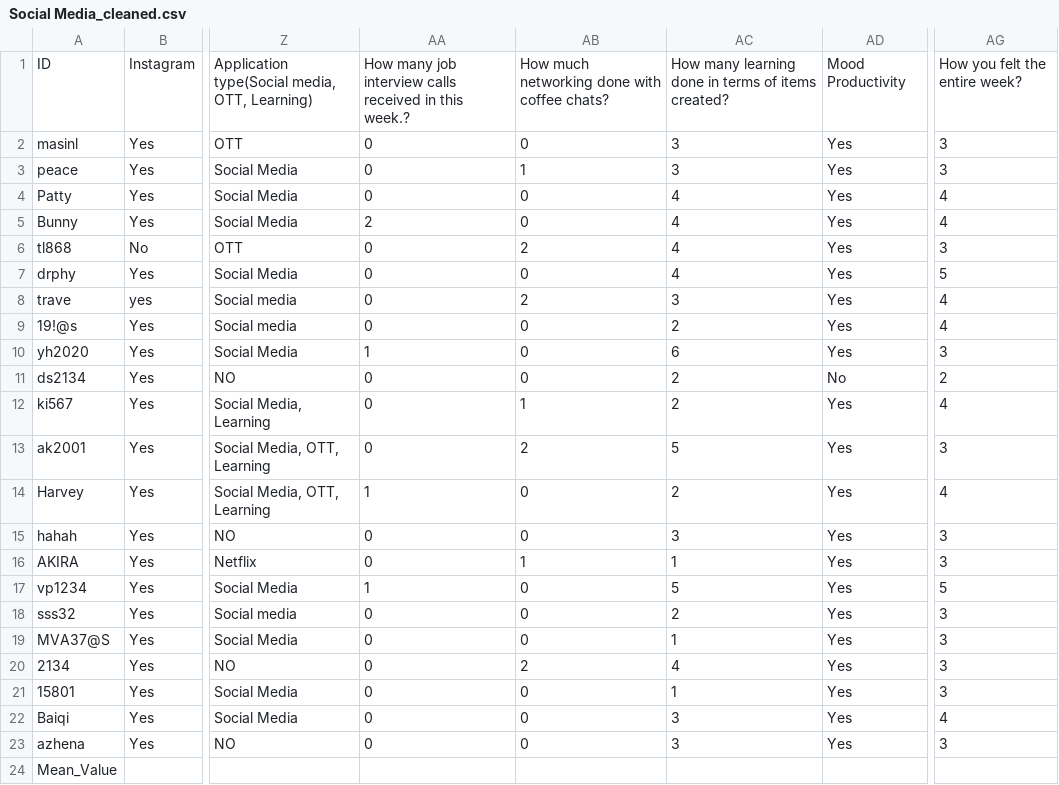
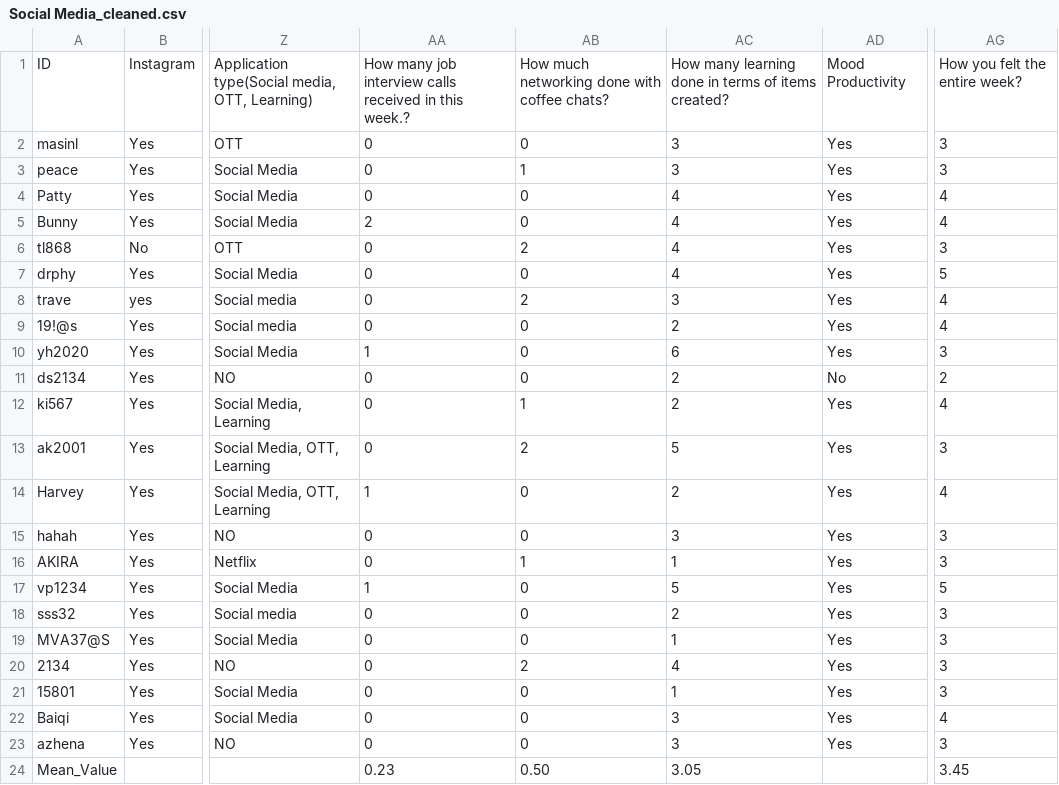
Before and after one commit to AzhenHETU/Multivariate_Analysis_Homework, a CSV file: Social Media/Social Media_cleaned.csv, drawn as a sheet; only a part is shown, gaps mark what is left out; the diff names each change by its address in the sheet, - before the commit and + after, or states it on an @@ line.

Commit message:
Social Media Submission

```diff
--- a/Social Media/Social Media_cleaned.csv
+++ b/Social Media/Social Media_cleaned.csv
-AA24: (empty)
+AA24: 0.23
-AB24: (empty)
+AB24: 0.50
-AC24: (empty)
+AC24: 3.05
-AG24: (empty)
+AG24: 3.45
```
Also changed, not shown: 1 other file.
